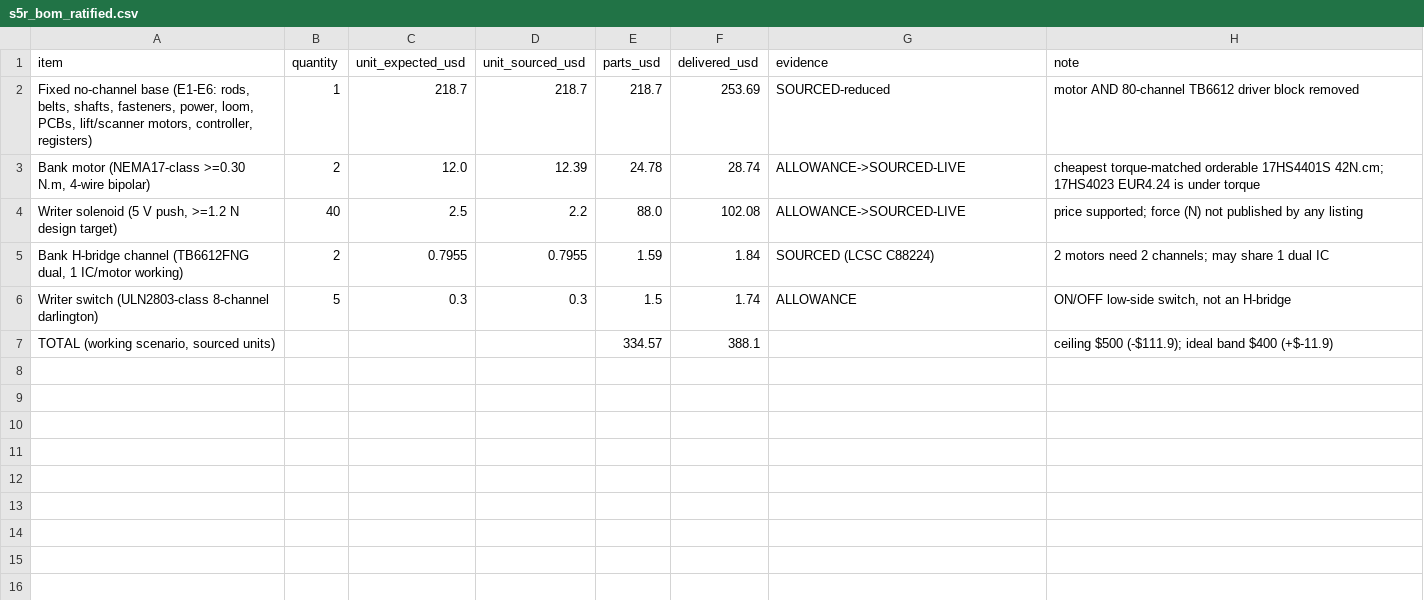
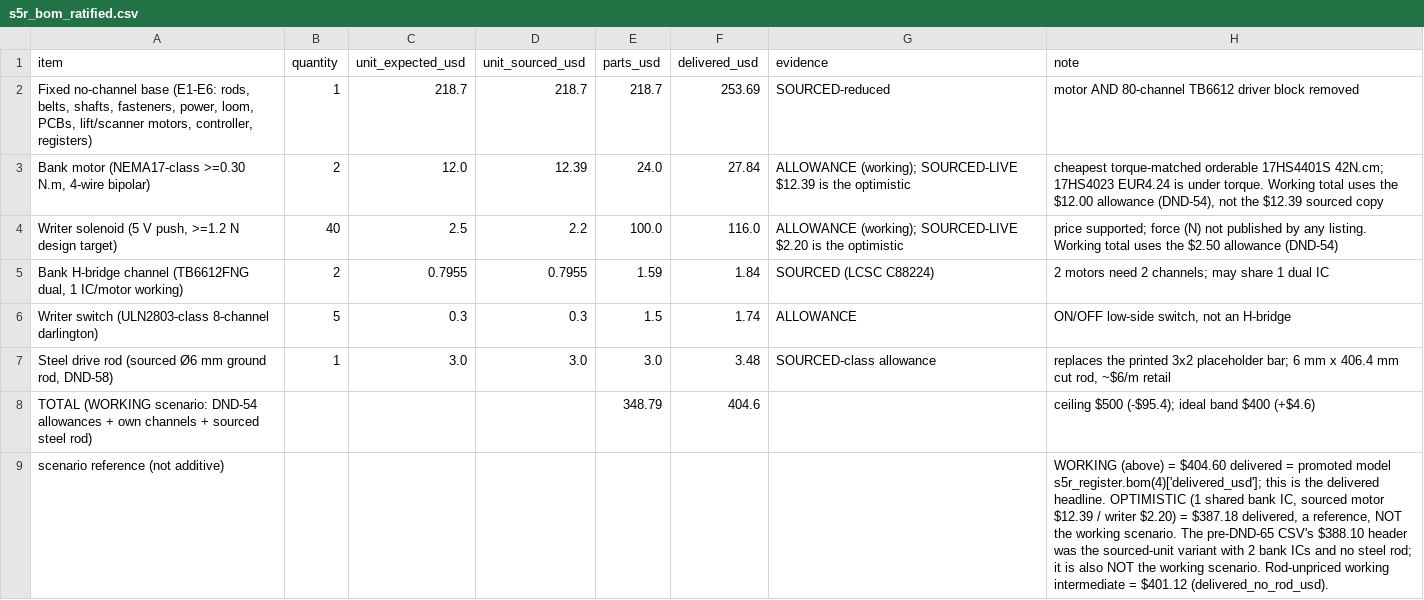
Before and after one commit to sander-van-damme/project-shape-display, a CSV file: 06-experiments/test12_winner_convergence/s5r_bom_ratified.csv, drawn as a sheet.

Commit message:
DND-65: reconcile the assembly-manifest purchased BOM to the promoted S5-R model
The board-facing assembly manifest carried a BOM generated verbatim from the
pre-DND-58 ratified CSV: total $388.10 mislabelled 'working scenario' (it is the
optimistic sourced-unit variant) and no steel drive-rod line. Regenerate the
purchased BOM to the promoted model s5r_register.bom(4).

- s5r_bom_ratify.py: emit_bom_csv now emits the WORKING scenario at the DND-54
  allowance units + the block's own channels + the DND-58 sourced steel rod, so
  the delivered total reconciles to the model's delivered_usd ($404.60). Adds
  the steel drive-rod line; labels the optimistic $387.18 as a non-working
  reference and records the superseded $388.10 header as a mislabel. Selftest
  Q8 re-reads the emitted CSV and asserts TOTAL == model delivered_usd, rod
  present, scenario labels correct.
- gen_manifests.py: purchased BOM table reads the promoted model and presents
  the working figures + $404.60 total + labelled non-working scenarios.
- fabrication/manifests/assembly_manifest.md: regenerated (steel rod, $404.60).
- fab_package_checks.py: new gate C8 — fails if the manifest BOM total
  contradicts the model's delivered_usd, the steel-rod line is absent, or
  $388.10 is headlined as the working scenario. Demonstrated to FAIL on a
  synthetic drift (rod removed + total reverted).
- ci.yml: fab-package job now documents/runs C1-C8; README coherence gate R1-R6
  was already wired at engineering-checks.
- READMEs reconciled; s5r_bom_ratify_checks.py updated for the new working CSV.

Evidence class: documentation/gate reconcile over landed CAD+calc+sourced work.
No print/purchase/measurement (DND-27). No board contact (DND-32).

Co-Authored-By: Paperclip <noreply@paperclip.ing>

```diff
--- a/06-experiments/test12_winner_convergence/s5r_bom_ratified.csv
+++ b/06-experiments/test12_winner_convergence/s5r_bom_ratified.csv
@@ -2,6 +2,8 @@ item,quantity,unit_expected_usd,unit_sourced_usd,parts_usd,delivered_usd,evidenc
 "Fixed no-channel base (E1-E6: rods, belts, shafts, fasteners, power, loom, PCBs, lift/scanner motors, controller, registers)",1,218.7,218.7,218.7,253.69,SOURCED-reduced,motor AND 80-channel TB6612 driver block removed
-"Bank motor (NEMA17-class >=0.30 N.m, 4-wire bipolar)",2,12.0,12.39,24.78,28.74,ALLOWANCE->SOURCED-LIVE,cheapest torque-matched orderable 17HS4401S 42N.cm; 17HS4023 EUR4.24 is under torque
-"Writer solenoid (5 V push, >=1.2 N design target)",40,2.5,2.2,88.0,102.08,ALLOWANCE->SOURCED-LIVE,price supported; force (N) not published by any listing
+"Bank motor (NEMA17-class >=0.30 N.m, 4-wire bipolar)",2,12.0,12.39,24.0,27.84,ALLOWANCE (working); SOURCED-LIVE $12.39 is the optimistic,"cheapest torque-matched orderable 17HS4401S 42N.cm; 17HS4023 EUR4.24 is under torque. Working total uses the $12.00 allowance (DND-54), not the $12.39 sourced copy"
+"Writer solenoid (5 V push, >=1.2 N design target)",40,2.5,2.2,100.0,116.0,ALLOWANCE (working); SOURCED-LIVE $2.20 is the optimistic,price supported; force (N) not published by any listing. Working total uses the $2.50 allowance (DND-54)
 "Bank H-bridge channel (TB6612FNG dual, 1 IC/motor working)",2,0.7955,0.7955,1.59,1.84,SOURCED (LCSC C88224),2 motors need 2 channels; may share 1 dual IC
 Writer switch (ULN2803-class 8-channel darlington),5,0.3,0.3,1.5,1.74,ALLOWANCE,"ON/OFF low-side switch, not an H-bridge"
-"TOTAL (working scenario, sourced units)",,,,334.57,388.1,,ceiling $500 (-$111.9); ideal band $400 (+$-11.9)
+"Steel drive rod (sourced Ø6 mm ground rod, DND-58)",1,3.0,3.0,3.0,3.48,SOURCED-class allowance,"replaces the printed 3x2 placeholder bar; 6 mm x 406.4 mm cut rod, ~$6/m retail"
+TOTAL (WORKING scenario: DND-54 allowances + own channels + sourced steel rod),,,,348.79,404.6,,ceiling $500 (-$95.4); ideal band $400 (+$4.6)
+scenario reference (not additive),,,,,,,"WORKING (above) = $404.60 delivered = promoted model s5r_register.bom(4)['delivered_usd']; this is the delivered headline. OPTIMISTIC (1 shared bank IC, sourced motor $12.39 / writer $2.20) = $387.18 delivered, a reference, NOT the working scenario. The pre-DND-65 CSV's $388.10 header was the sourced-unit variant with 2 bank ICs and no steel rod; it is also NOT the working scenario. Rod-unpriced working intermediate = $401.12 (delivered_no_rod_usd)."
```
Also changed, not shown: 7 other files.
